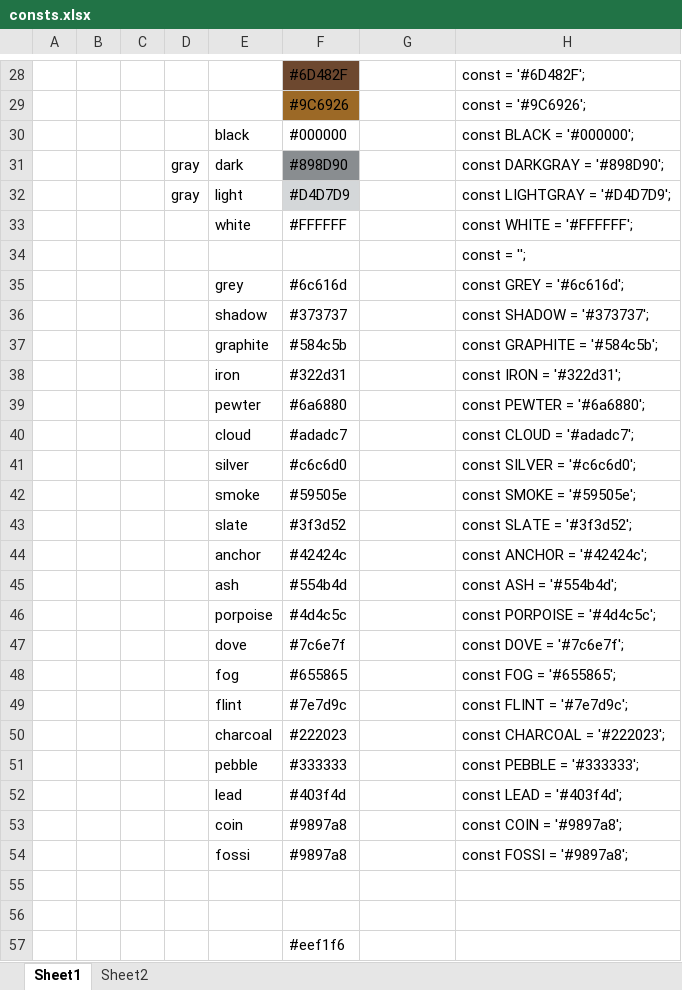
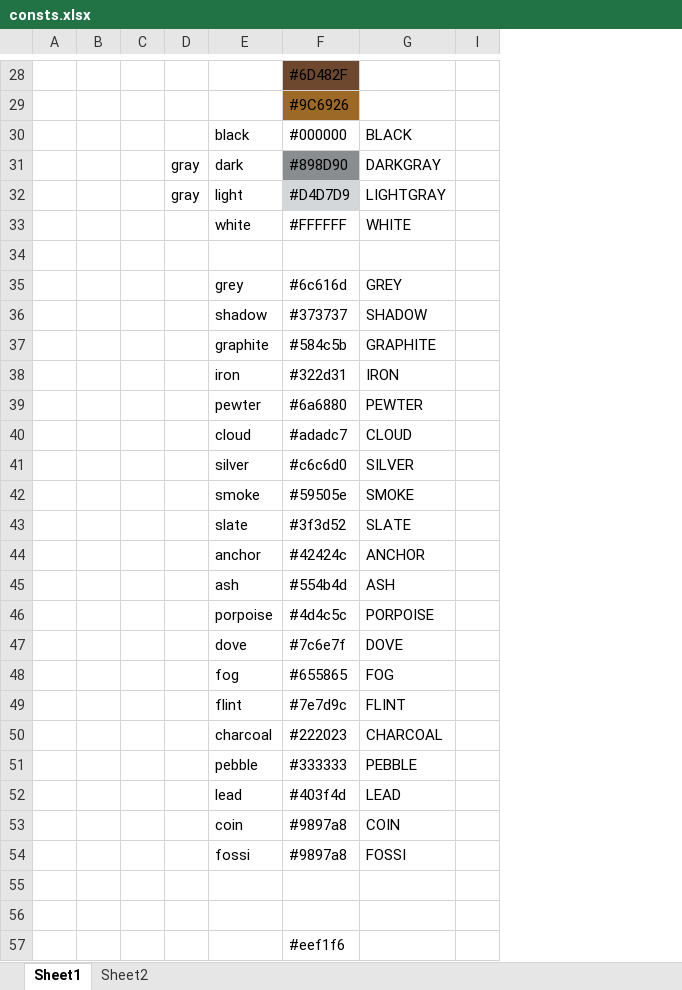
Before and after one commit to CoUML-CSUSM/CoUML, an Excel workbook: CoUML-app/ClientApp/src/assets/consts.xlsx, sheet Sheet1, drawn as a sheet; only a part is shown, gaps mark what is left out; values as stored, in another font and other column widths than the file's, no borders; removed rows and columns are numbered as before the commit, all else as after; the diff covers the shown part only; the diff names each change by its address in the sheet, - before the commit and + after, or states it on an @@ line.

```diff
--- a/CoUML-app/ClientApp/src/assets/consts.xlsx (sheet Sheet1)
+++ b/CoUML-app/ClientApp/src/assets/consts.xlsx (sheet Sheet1)
@@ column H hidden, rows 28-54: const = '#6D482F'; | const = '#9C6926'; | const BLACK = '#000000'; | const DARKGRAY = '#898D90'; | const LIGHTGRAY = '#D4D7D9'; | const WHITE = '#FFFFFF'; | const = ''; | const GREY = '#6c616d'; | const SHADOW = '#373737'; | const GRAPHITE = '#584c5b'; | const IRON = '#322d31'; | const PEWTER = '#6a6880'; | const CLOUD = '#adadc7'; | const SILVER = '#c6c6d0'; | const SMOKE = '#59505e'; | const SLATE = '#3f3d52'; | const ANCHOR = '#42424c'; | const ASH = '#554b4d'; | const PORPOISE = '#4d4c5c'; | const DOVE = '#7c6e7f'; | const FOG = '#655865'; | const FLINT = '#7e7d9c'; | const CHARCOAL = '#222023'; | const PEBBLE = '#333333'; | const LEAD = '#403f4d'; | const COIN = '#9897a8'; | const FOSSI = '#9897a8'; @@
+column I, empty
-G30: (empty)
+G30: BLACK
-G31: (empty)
+G31: DARKGRAY
-G32: (empty)
+G32: LIGHTGRAY
-G33: (empty)
+G33: WHITE
-G35: (empty)
+G35: GREY
-G36: (empty)
+G36: SHADOW
-G37: (empty)
+G37: GRAPHITE
-G38: (empty)
+G38: IRON
-G39: (empty)
+G39: PEWTER
-G40: (empty)
+G40: CLOUD
-G41: (empty)
+G41: SILVER
-G42: (empty)
+G42: SMOKE
-G43: (empty)
+G43: SLATE
-G44: (empty)
+G44: ANCHOR
-G45: (empty)
+G45: ASH
-G46: (empty)
+G46: PORPOISE
-G47: (empty)
+G47: DOVE
-G48: (empty)
+G48: FOG
-G49: (empty)
+G49: FLINT
-G50: (empty)
+G50: CHARCOAL
-G51: (empty)
+G51: PEBBLE
-G52: (empty)
+G52: LEAD
-G53: (empty)
+G53: COIN
-G54: (empty)
+G54: FOSSI
```
Also changed, not shown: 18 edited cells elsewhere in this sheet, formulas that keep their value, 9 other files.
